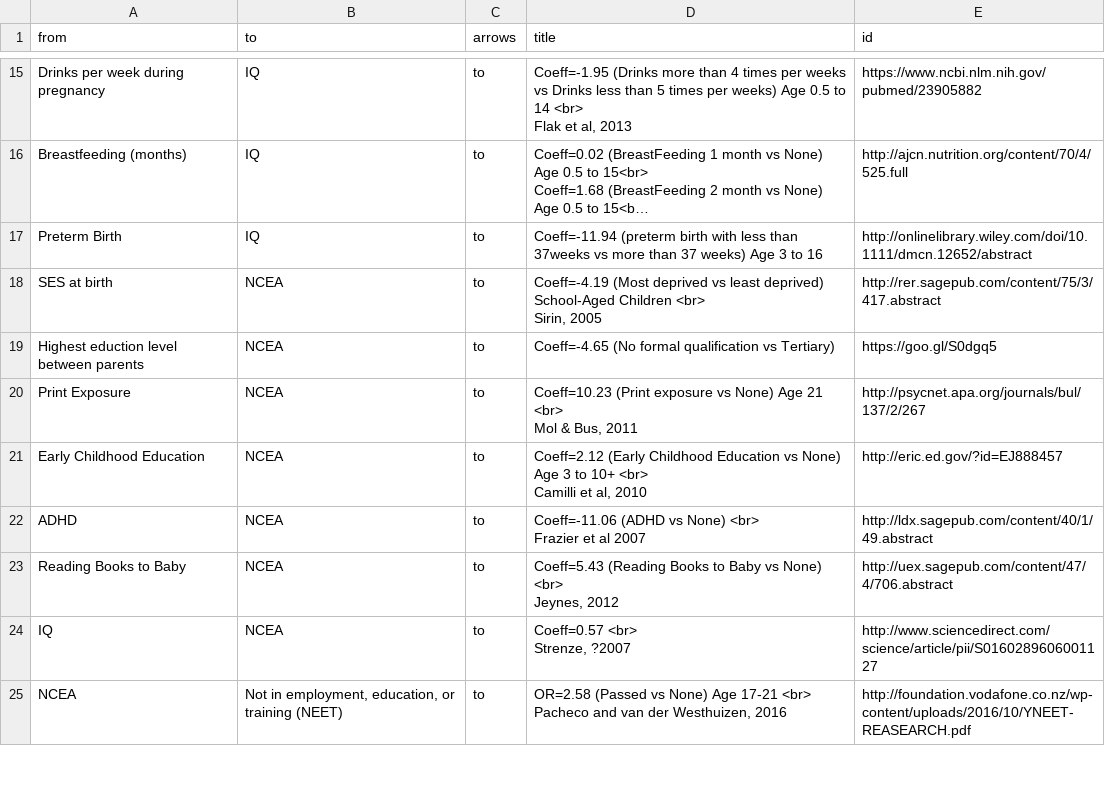
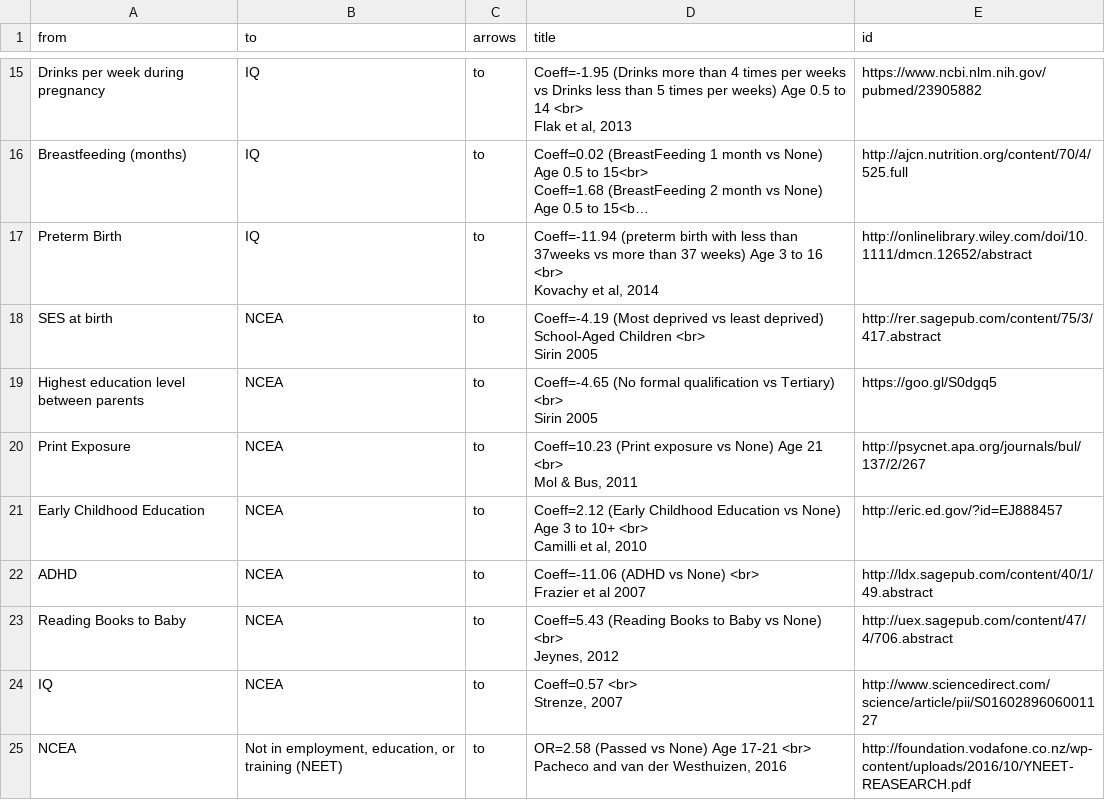
Before and after one commit to kcha193/KnowLabShiny, a CSV file: base/edges.csv, drawn as a sheet; only a part is shown, gaps mark what is left out; long unchanged cells end in …; ↵ is a line break in a cell; the diff covers the shown part only; the diff names each change by its address in the sheet, - before the commit and + after, or states it on an @@ line.

```diff
--- a/base/edges.csv
+++ b/base/edges.csv
-D17 (title): …to 16
+D17 (title): …to 16 <br> ↵ Kovachy et al, 2014
-D18 (title): …Children <br> ↵ Sirin, 2005
+D18 (title): …Children <br> ↵ Sirin 2005
-A19 (from): Highest eduction level between parents
+A19 (from): Highest education level between parents
-D19 (title): …vs Tertiary)
+D19 (title): …vs Tertiary) <br> ↵ Sirin 2005
-D24 (title): Coeff=0.57 <br> ↵ Strenze, ?2007
+D24 (title): Coeff=0.57 <br> ↵ Strenze, 2007
```
Also changed, not shown: 9 edited cells elsewhere in this file, base/nodes.csv, 6 other files.
